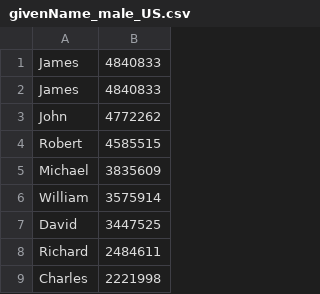
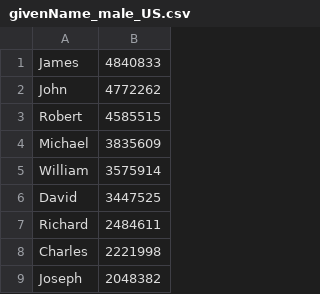
Before and after one commit to rapiddweller/rapiddweller-benerator-ce, a CSV file: src/main/resources/com/rapiddweller/domain/person/givenName_male_US.csv, drawn as a sheet; only a part is shown; the shorter side is filled out with more unchanged rows; the diff names each change by its address in the sheet, - before the commit and + after, or states it on an @@ line.

Commit message:
Removed duplicate name

```diff
--- a/src/main/resources/com/rapiddweller/domain/person/givenName_male_US.csv
+++ b/src/main/resources/com/rapiddweller/domain/person/givenName_male_US.csv
-row 2: James | 4840833
```
